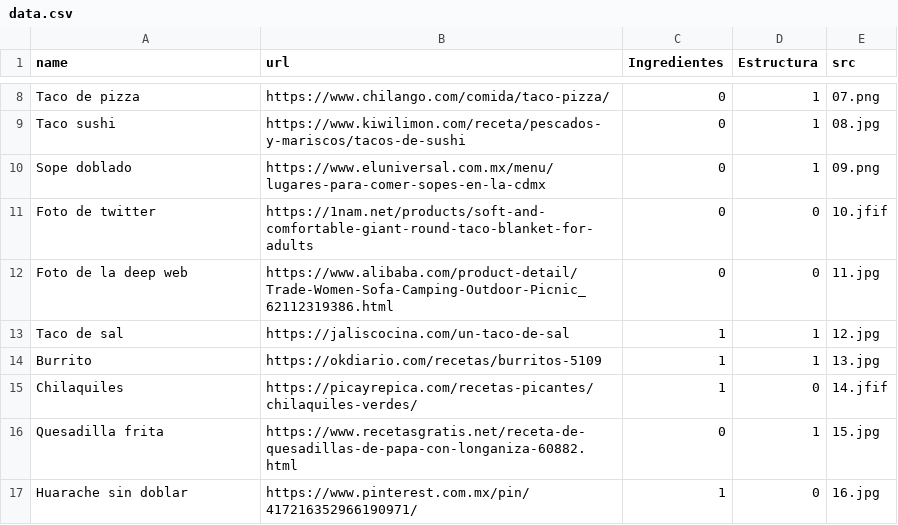
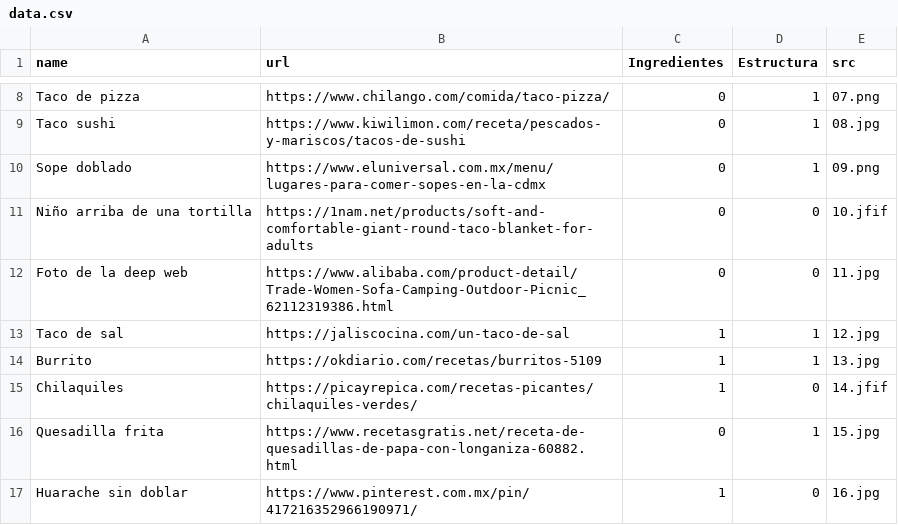
Before and after one commit to DataJm/taquetes, a CSV file: public/data/data.csv, drawn as a sheet; only a part is shown, gaps mark what is left out.

Commit message:
minor

```diff
--- a/public/data/data.csv
+++ b/public/data/data.csv
@@ -10,3 +10,3 @@ Taco sushi,https://www.kiwilimon.com/receta/pescados-y-mariscos/tacos-de-sushi,0
 Sope doblado,https://www.eluniversal.com.mx/menu/lugares-para-comer-sopes-en-la-cdmx,0,1,09.png
-Foto de twitter,https://1nam.net/products/soft-and-comfortable-giant-round-taco-blanket-for-adults,0,0,10.jfif
+Niño arriba de una tortilla,https://1nam.net/products/soft-and-comfortable-giant-round-taco-blanket-for-adults,0,0,10.jfif
 Foto de la deep web,https://www.alibaba.com/product-detail/Trade-Women-Sofa-Camping-Outdoor-Picnic_62112319386.html,0,0,11.jpg
```
